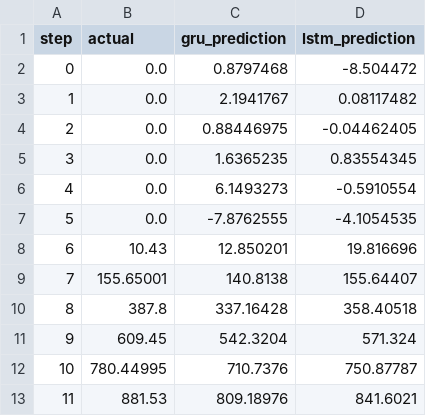
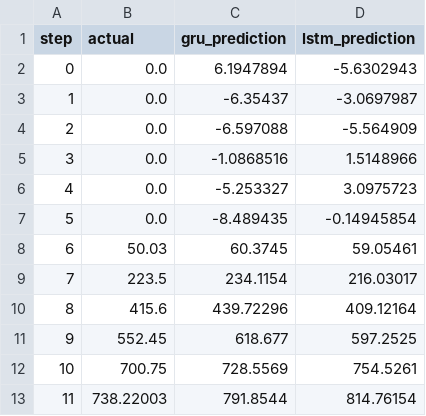
Before and after one commit to dylexBenjis/dissertation---solar-prediction, a CSV file: lagos_descaled_predictions.csv, drawn as a sheet; only a part is shown; the diff covers the shown part only.

```diff
--- a/lagos_descaled_predictions.csv
+++ b/lagos_descaled_predictions.csv
@@ -1,13 +1,13 @@
 step,actual,gru_prediction,lstm_prediction
-0,0.0,0.8797468,-8.504472
-1,0.0,2.1941767,0.08117482
-2,0.0,0.88446975,-0.04462405
-3,0.0,1.6365235,0.83554345
-4,0.0,6.1493273,-0.5910554
-5,0.0,-7.8762555,-4.1054535
-6,10.43,12.850201,19.816696
-7,155.65001,140.8138,155.64407
-8,387.8,337.16428,358.40518
-9,609.45,542.3204,571.324
-10,780.44995,710.7376,750.87787
-11,881.53,809.18976,841.6021
+0,0.0,6.1947894,-5.6302943
+1,0.0,-6.35437,-3.0697987
+2,0.0,-6.597088,-5.564909
+3,0.0,-1.0868516,1.5148966
+4,0.0,-5.253327,3.0975723
+5,0.0,-8.489435,-0.14945854
+6,50.03,60.3745,59.05461
+7,223.5,234.1154,216.03017
+8,415.6,439.72296,409.12164
+9,552.45,618.677,597.2525
+10,700.75,728.5569,754.5261
+11,738.22003,791.8544,814.76154
```
Also changed, not shown: 30 edited cells elsewhere in this file, chester_descaled_predictions.csv, gru_chester_predictions.csv, 9 other files.
